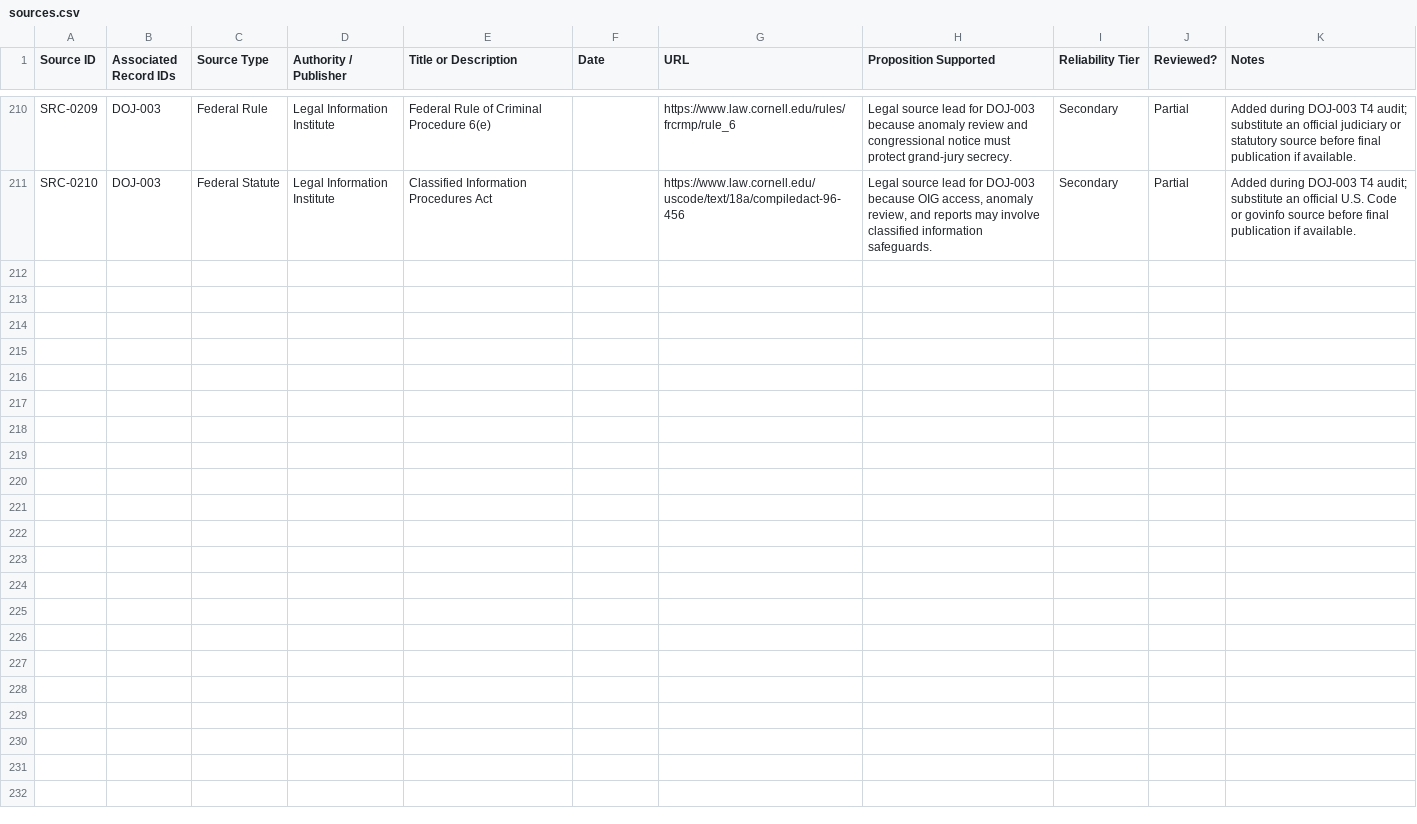
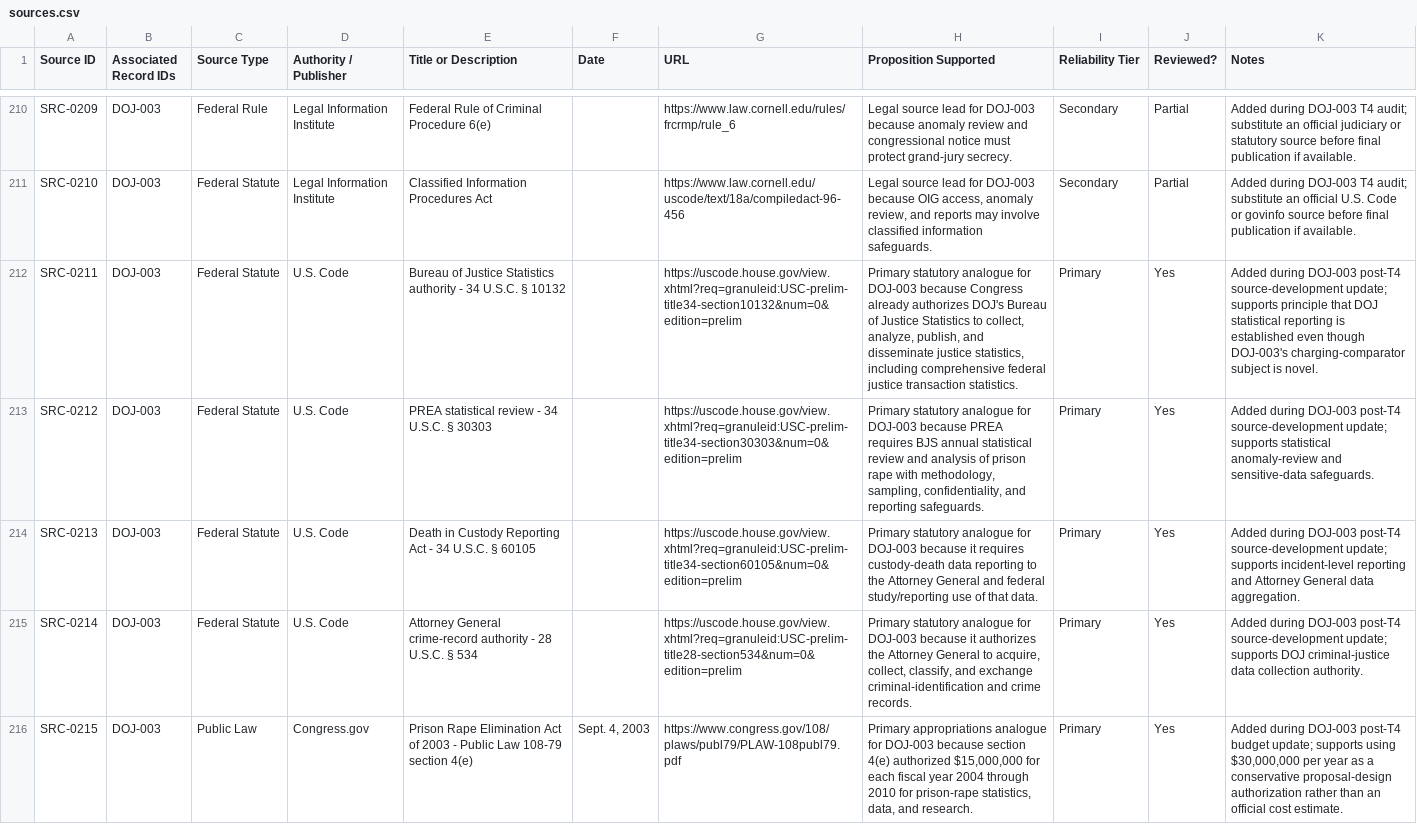
Before and after one commit to Thorncrag/ARRP, a CSV file: inventory/sources.csv, drawn as a sheet; only a part is shown, gaps mark what is left out; the diff names each change by its address in the sheet, - before the commit and + after, or states it on an @@ line.

```diff
--- a/inventory/sources.csv
+++ b/inventory/sources.csv
+row 212: SRC-0211 | DOJ-003 | Federal Statute | U.S. Code | Bureau of Justice Statistics authority - 34 U.S.C. § 10132 |  | https://uscode.house.gov/view.xhtml?req=granuleid:USC-prelim-title34-section10132&num=0&edition=prelim | Primary statutory analogue for DOJ-003 because Congress already authorizes DOJ's Bureau of Justice Statistics to collect, analyze, publish, and disseminate justice statistics, including comprehensive federal justice transaction statistics. | Primary | Yes | Added during DOJ-003 post-T4 source-development update; supports principle that DOJ statistical reporting is established even though DOJ-003's charging-comparator subject is novel.
+row 213: SRC-0212 | DOJ-003 | Federal Statute | U.S. Code | PREA statistical review - 34 U.S.C. § 30303 |  | https://uscode.house.gov/view.xhtml?req=granuleid:USC-prelim-title34-section30303&num=0&edition=prelim | Primary statutory analogue for DOJ-003 because PREA requires BJS annual statistical review and analysis of prison rape with methodology, sampling, confidentiality, and reporting safeguards. | Primary | Yes | Added during DOJ-003 post-T4 source-development update; supports statistical anomaly-review and sensitive-data safeguards.
+row 214: SRC-0213 | DOJ-003 | Federal Statute | U.S. Code | Death in Custody Reporting Act - 34 U.S.C. § 60105 |  | https://uscode.house.gov/view.xhtml?req=granuleid:USC-prelim-title34-section60105&num=0&edition=prelim | Primary statutory analogue for DOJ-003 because it requires custody-death data reporting to the Attorney General and federal study/reporting use of that data. | Primary | Yes | Added during DOJ-003 post-T4 source-development update; supports incident-level reporting and Attorney General data aggregation.
+row 215: SRC-0214 | DOJ-003 | Federal Statute | U.S. Code | Attorney General crime-record authority - 28 U.S.C. § 534 |  | https://uscode.house.gov/view.xhtml?req=granuleid:USC-prelim-title28-section534&num=0&edition=prelim | Primary statutory analogue for DOJ-003 because it authorizes the Attorney General to acquire, collect, classify, and exchange criminal-identification and crime records. | Primary | Yes | Added during DOJ-003 post-T4 source-development update; supports DOJ criminal-justice data collection authority.
+row 216: SRC-0215 | DOJ-003 | Public Law | Congress.gov | Prison Rape Elimination Act of 2003 - Public Law 108-79 section 4(e) | Sept. 4, 2003 | https://www.congress.gov/108/plaws/publ79/PLAW-108publ79.pdf | Primary appropriations analogue for DOJ-003 because section 4(e) authorized $15,000,000 for each fiscal year 2004 through 2010 for prison-rape statistics, data, and research. | Primary | Yes | Added during DOJ-003 post-T4 budget update; supports using $30,000,000 per year as a conservative proposal-design authorization rather than an official cost estimate.
```
Also changed, not shown: inventory/audits.csv, 12 other files.
